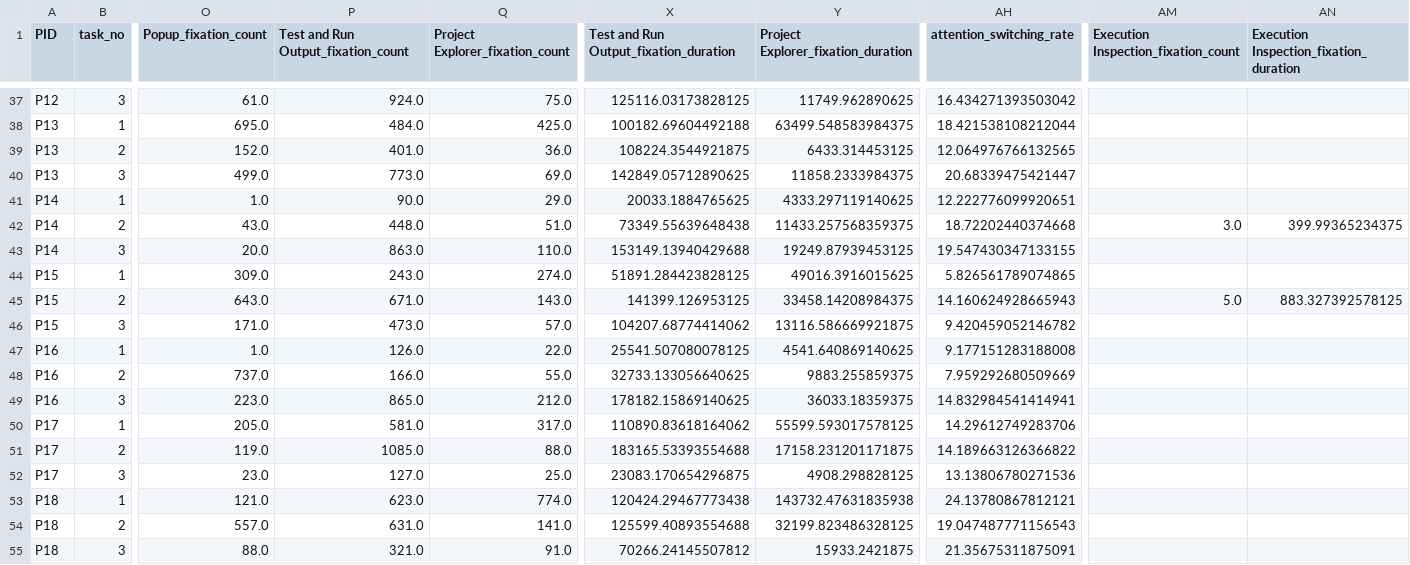
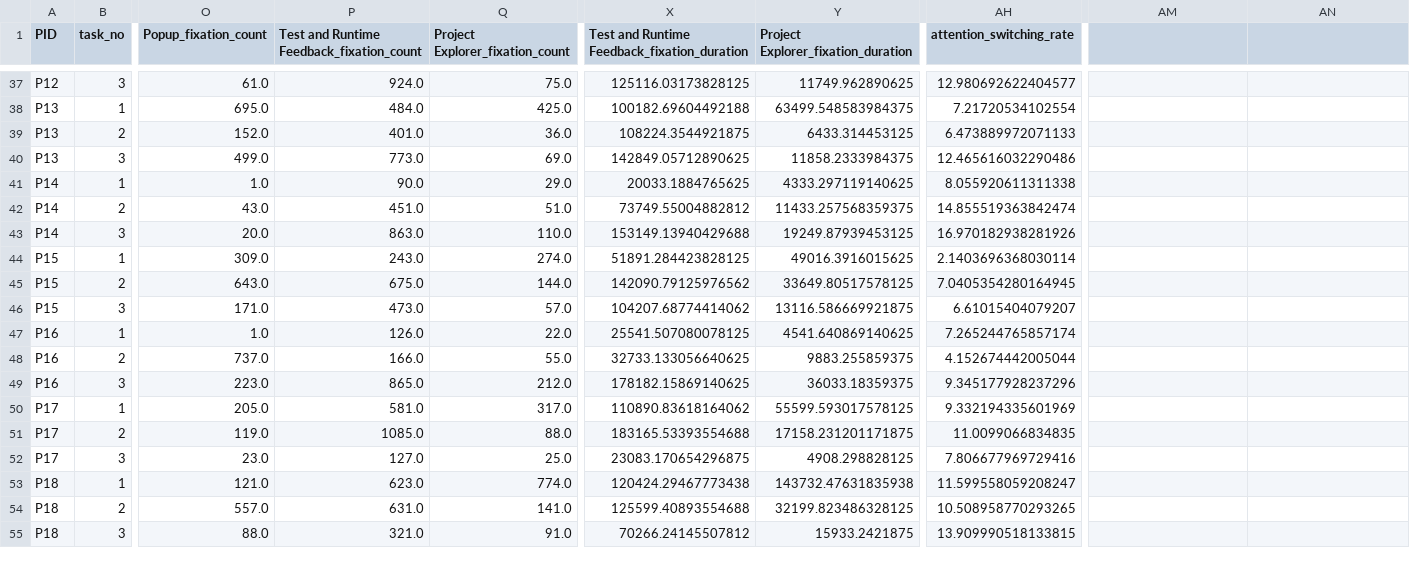
Before and after one commit to kaianew/patchwork_analysis, a CSV file: timing_correctness_data.csv, drawn as a sheet; only a part is shown, gaps mark what is left out; the diff covers the shown part only; the diff names each change by its address in the sheet, - before the commit and + after, or states it on an @@ line.

Commit message:
Updated timing_correctness_data.csv so attention switching rate only is calculated between our 5 interesting/informational AOIs: tests, source code, patch, browser, test and runtime feedback. Do Cox proportional hazards models for response time models now, but need to update some of the models for gaze metrics to be CPH instead of glmer models.

```diff
--- a/timing_correctness_data.csv
+++ b/timing_correctness_data.csv
-P1: Test and Run Output_fixation_count
+P1: Test and Runtime Feedback_fixation_count
-X1: Test and Run Output_fixation_duration
+X1: Test and Runtime Feedback_fixation_duration
-AM1: Execution Inspection_fixation_count
+AM1: (empty)
-AN1: Execution Inspection_fixation_duration
+AN1: (empty)
-AH37 (attention_switching_rate): 16.434271393503042
+AH37 (attention_switching_rate): 12.980692622404577
-AH38 (attention_switching_rate): 18.421538108212044
+AH38 (attention_switching_rate): 7.21720534102554
-AH39 (attention_switching_rate): 12.064976766132565
+AH39 (attention_switching_rate): 6.473889972071133
-AH40 (attention_switching_rate): 20.68339475421447
+AH40 (attention_switching_rate): 12.465616032290486
-AH41 (attention_switching_rate): 12.222776099920651
+AH41 (attention_switching_rate): 8.055920611311338
-P42: 448.0
+P42: 451.0
-X42: 73349.55639648438
+X42: 73749.55004882812
-AH42 (attention_switching_rate): 18.72202440374668
+AH42 (attention_switching_rate): 14.855519363842474
-AM42: 3.0
+AM42: (empty)
-AN42: 399.99365234375
+AN42: (empty)
-AH43 (attention_switching_rate): 19.547430347133155
+AH43 (attention_switching_rate): 16.970182938281926
-AH44 (attention_switching_rate): 5.826561789074865
+AH44 (attention_switching_rate): 2.1403696368030114
-P45: 671.0
+P45: 675.0
-Q45 (Project Explorer_fixation_count): 143.0
+Q45 (Project Explorer_fixation_count): 144.0
-X45: 141399.126953125
+X45: 142090.79125976562
-Y45: 33458.14208984375
+Y45: 33649.80517578125
-AH45 (attention_switching_rate): 14.160624928665943
+AH45 (attention_switching_rate): 7.0405354280164945
-AM45: 5.0
+AM45: (empty)
-AN45: 883.327392578125
+AN45: (empty)
-AH46 (attention_switching_rate): 9.420459052146782
+AH46 (attention_switching_rate): 6.61015404079207
-AH47 (attention_switching_rate): 9.177151283188008
+AH47 (attention_switching_rate): 7.265244765857174
-AH48 (attention_switching_rate): 7.959292680509669
+AH48 (attention_switching_rate): 4.152674442005044
-AH49 (attention_switching_rate): 14.832984541414941
+AH49 (attention_switching_rate): 9.345177928237296
-AH50 (attention_switching_rate): 14.29612749283706
+AH50 (attention_switching_rate): 9.332194335601969
-AH51 (attention_switching_rate): 14.189663126366822
+AH51 (attention_switching_rate): 11.0099066834835
-AH52 (attention_switching_rate): 13.13806780271536
+AH52 (attention_switching_rate): 7.806677969729416
-AH53 (attention_switching_rate): 24.13780867812121
+AH53 (attention_switching_rate): 11.599558059208247
-AH54 (attention_switching_rate): 19.047487771156543
+AH54 (attention_switching_rate): 10.508958770293265
-AH55 (attention_switching_rate): 21.35675311875091
+AH55 (attention_switching_rate): 13.909990518133815
```
Also changed, not shown: 141 edited cells elsewhere in this file, 3 other files.
